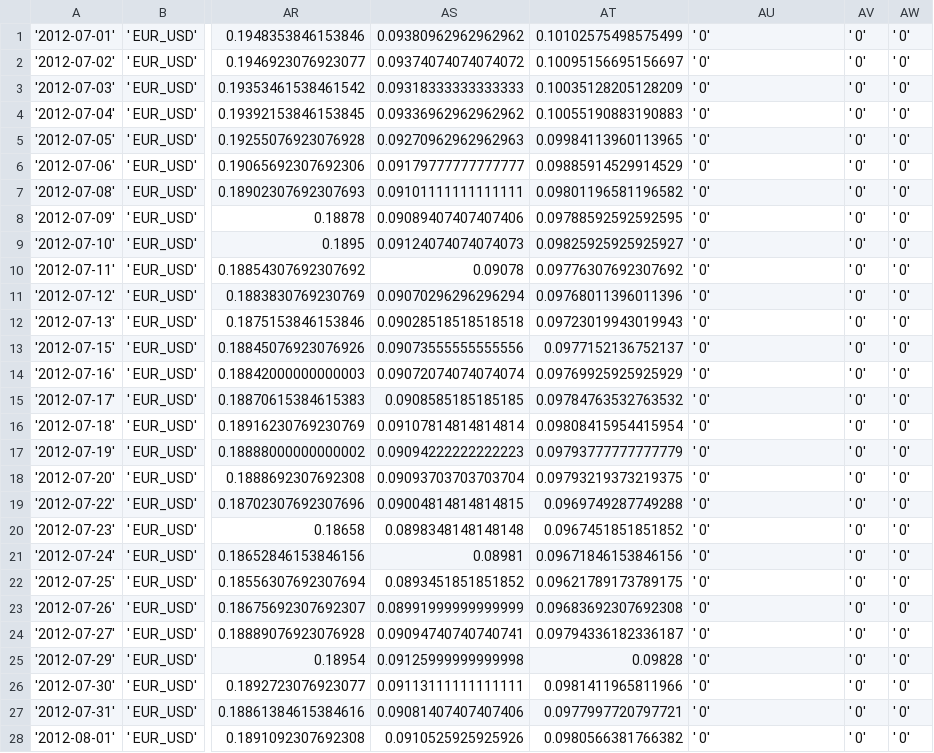
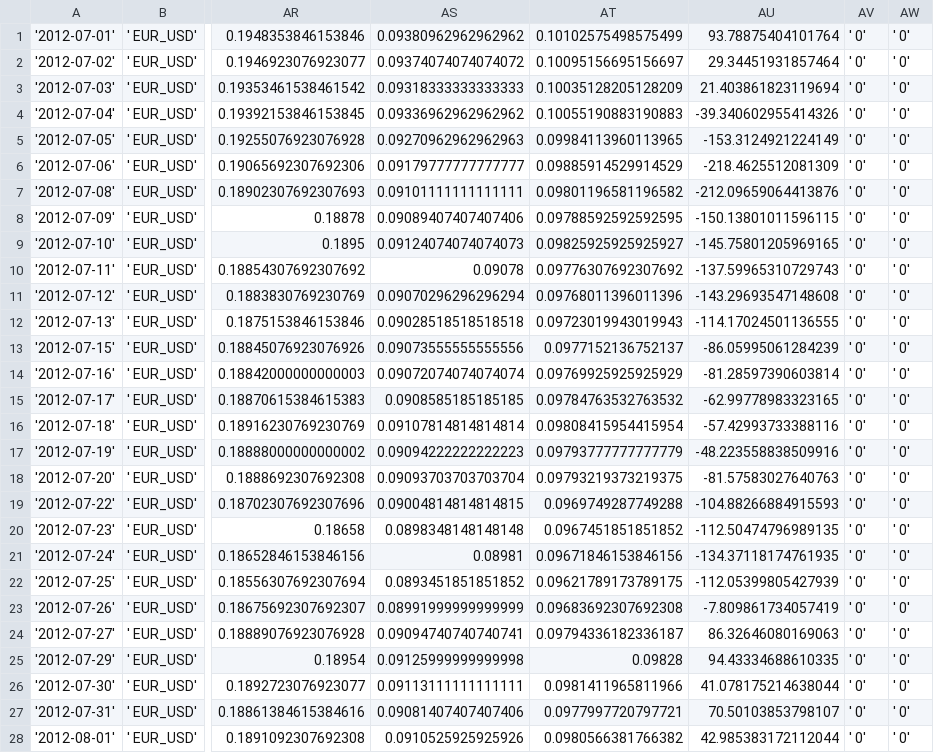
Before and after one commit to yuecong/autotrade, a CSV file: price_EUR_USD_2012-07-01_D1.csv, drawn as a sheet; only a part is shown, gaps mark what is left out; the diff covers the shown part only; the diff names each change by its address in the sheet, - before the commit and + after, or states it on an @@ line.

```diff
--- a/price_EUR_USD_2012-07-01_D1.csv
+++ b/price_EUR_USD_2012-07-01_D1.csv
-AU1: ' 0'
+AU1: 93.78875404101764
-AU2: ' 0'
+AU2: 29.34451931857464
-AU3: ' 0'
+AU3: 21.403861823119694
-AU4: ' 0'
+AU4: -39.340602955414326
-AU5: ' 0'
+AU5: -153.3124921224149
-AU6: ' 0'
+AU6: -218.4625512081309
-AU7: ' 0'
+AU7: -212.09659064413876
-AU8: ' 0'
+AU8: -150.13801011596115
-AU9: ' 0'
+AU9: -145.75801205969165
-AU10: ' 0'
+AU10: -137.59965310729743
-AU11: ' 0'
+AU11: -143.29693547148608
-AU12: ' 0'
+AU12: -114.17024501136555
-AU13: ' 0'
+AU13: -86.05995061284239
-AU14: ' 0'
+AU14: -81.28597390603814
-AU15: ' 0'
+AU15: -62.99778983323165
-AU16: ' 0'
+AU16: -57.42993733388116
-AU17: ' 0'
+AU17: -48.223558838509916
-AU18: ' 0'
+AU18: -81.57583027640763
-AU19: ' 0'
+AU19: -104.88266884915593
-AU20: ' 0'
+AU20: -112.50474796989135
-AU21: ' 0'
+AU21: -134.37118174761935
-AU22: ' 0'
+AU22: -112.05399805427939
-AU23: ' 0'
+AU23: -7.809861734057419
-AU24: ' 0'
+AU24: 86.32646080169063
-AU25: ' 0'
+AU25: 94.43334688610335
-AU26: ' 0'
+AU26: 41.078175214638044
-AU27: ' 0'
+AU27: 70.50103853798107
-AU28: ' 0'
+AU28: 42.985383172112044
```
Also changed, not shown: 131 edited cells elsewhere in this file, price_EUR_USD_2013-01-01_D1.csv, price_EUR_USD_2014-07-01_D1.csv, 11 other files.
